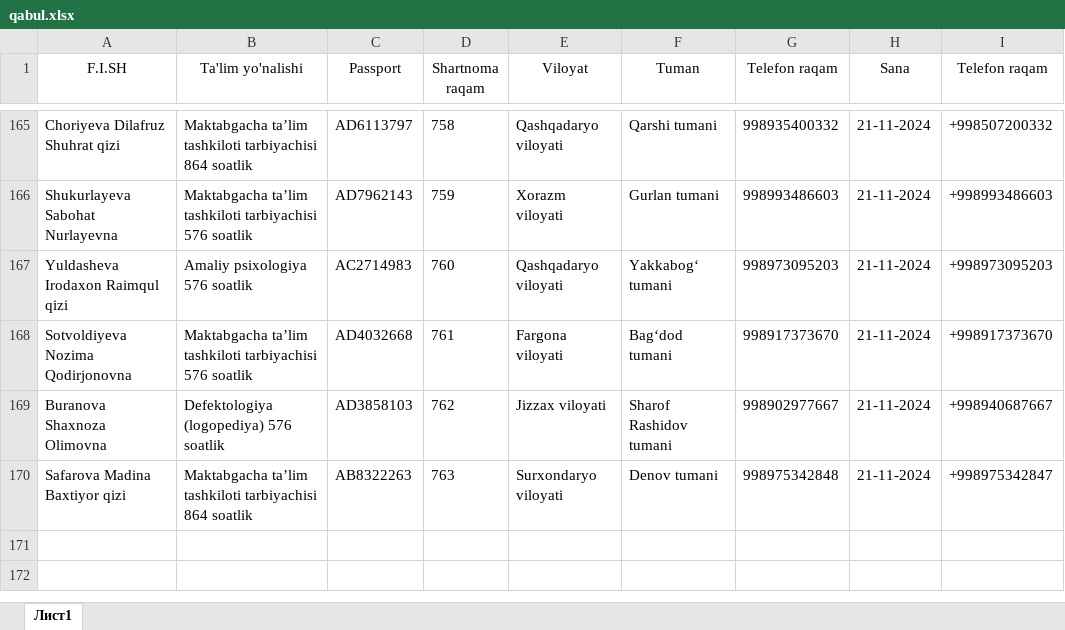
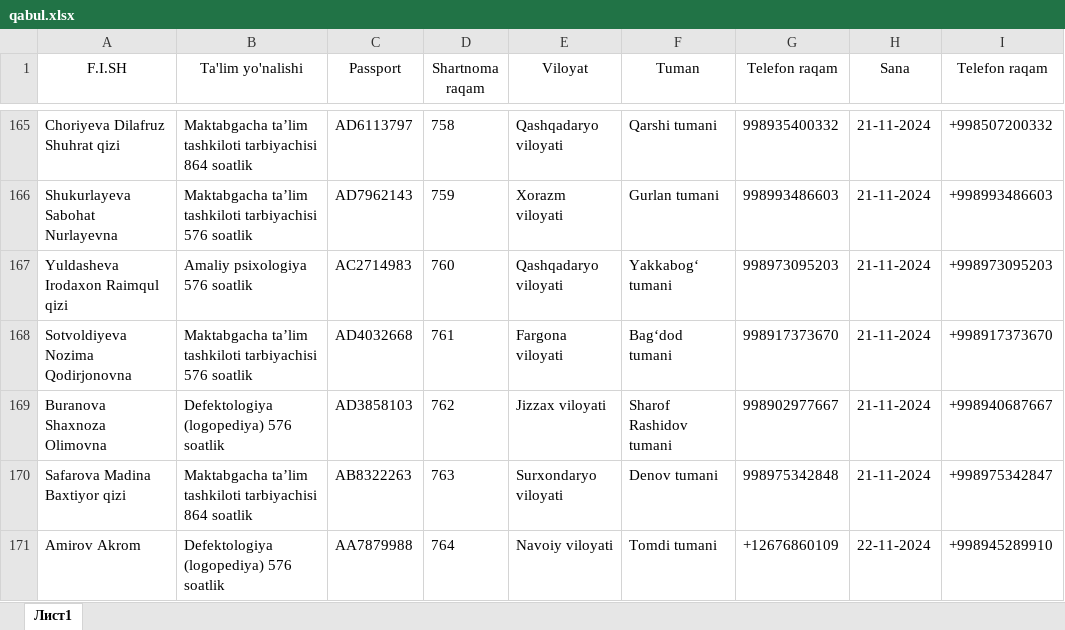
Before and after one commit to AkrombekAmirov/MTT_kontrakt, an Excel workbook: file_service/file_database/qabul.xlsx, sheet Лист1, drawn as a sheet; only a part is shown, gaps mark what is left out; values as stored, in another font and other column widths than the file's, no borders; the diff names each change by its address in the sheet, - before the commit and + after, or states it on an @@ line.

```diff
--- a/file_service/file_database/qabul.xlsx (sheet Лист1)
+++ b/file_service/file_database/qabul.xlsx (sheet Лист1)
+row 171: Amirov Akrom | Defektologiya (logopediya) 576 soatlik | AA7879988 | 764 | Navoiy viloyati | Tomdi tumani | +12676860109 | 22-11-2024 | +998945289910
```
Also changed, not shown: 4 other files.
